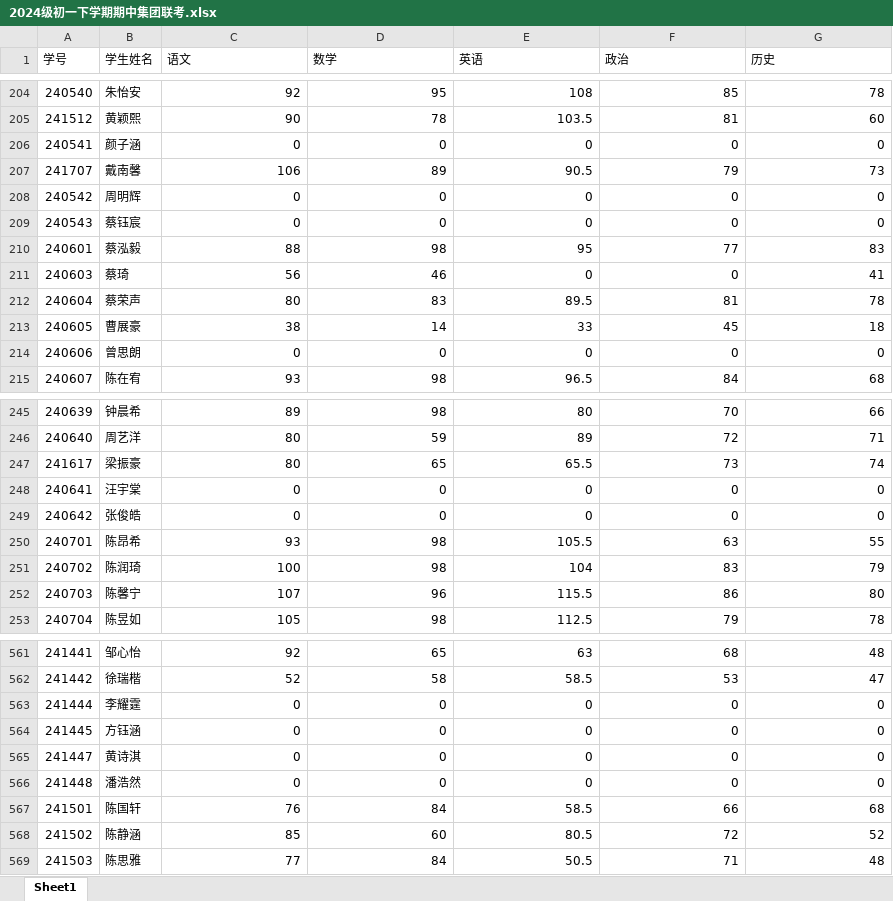
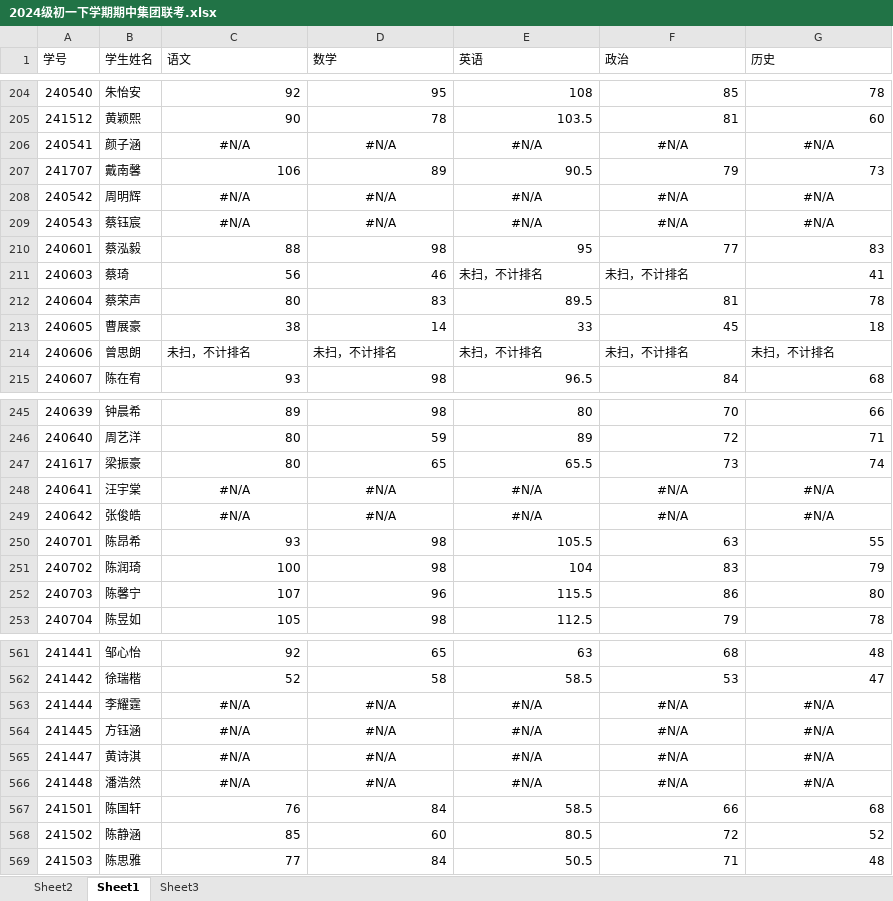
Before and after one commit to aIeXCai/SMS, an Excel workbook: data/2024级/2024级初一下学期期中集团联考.xlsx, sheet Sheet1, drawn as a sheet; only a part is shown, gaps mark what is left out; values as stored, in another font and other column widths than the file's, no borders; the diff covers the shown part only; the diff names each change by its address in the sheet, - before the commit and + after, or states it on an @@ line.

```diff
--- a/data/2024级/2024级初一下学期期中集团联考.xlsx (sheet Sheet1)
+++ b/data/2024级/2024级初一下学期期中集团联考.xlsx (sheet Sheet1)
+sheet tab: Sheet2
+sheet tab: Sheet3
-C206 (语文): 0
+C206 (语文): #N/A
-C206:G206 alignment: right
+C206:G206 alignment: center
-D206 (数学): 0
+D206 (数学): #N/A
-E206 (英语): 0
+E206 (英语): #N/A
-F206 (政治): 0
+F206 (政治): #N/A
-G206 (历史): 0
+G206 (历史): #N/A
-C208:C209 (语文): 0
+C208:C209 (语文): #N/A
-C208:G209 alignment: right
+C208:G209 alignment: center
-D208:D209 (数学): 0
+D208:D209 (数学): #N/A
-E208:E209 (英语): 0
+E208:E209 (英语): #N/A
-F208:F209 (政治): 0
+F208:F209 (政治): #N/A
-G208:G209 (历史): 0
+G208:G209 (历史): #N/A
-E211 (英语): 0
+E211 (英语): 未扫，不计排名
-F211 (政治): 0
+F211 (政治): 未扫，不计排名
-C214 (语文): 0
+C214 (语文): 未扫，不计排名
-D214 (数学): 0
+D214 (数学): 未扫，不计排名
-E214 (英语): 0
+E214 (英语): 未扫，不计排名
-F214 (政治): 0
+F214 (政治): 未扫，不计排名
-G214 (历史): 0
+G214 (历史): 未扫，不计排名
-C248:C249 (语文): 0
+C248:C249 (语文): #N/A
-C248:G249 alignment: right
+C248:G249 alignment: center
-D248:D249 (数学): 0
+D248:D249 (数学): #N/A
-E248:E249 (英语): 0
+E248:E249 (英语): #N/A
-F248:F249 (政治): 0
+F248:F249 (政治): #N/A
-G248:G249 (历史): 0
+G248:G249 (历史): #N/A
-C563:C566 (语文): 0
+C563:C566 (语文): #N/A
-C563:G566 alignment: right
+C563:G566 alignment: center
-D563:D566 (数学): 0
+D563:D566 (数学): #N/A
-E563:E566 (英语): 0
+E563:E566 (英语): #N/A
-F563:F566 (政治): 0
+F563:F566 (政治): #N/A
-G563:G566 (历史): 0
+G563:G566 (历史): #N/A
```
Also changed, not shown: 55 edited cells and cell formats elsewhere in this sheet, formulas that keep their value, data/2024级/2024级初一上学期期中集团联考.xlsx, data/2024级/初二10月考.xlsx, 7 other files.
